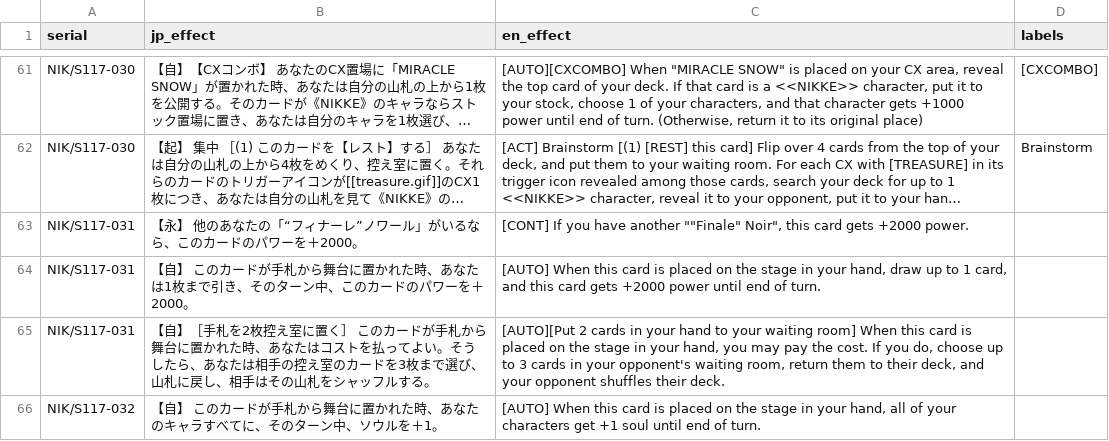
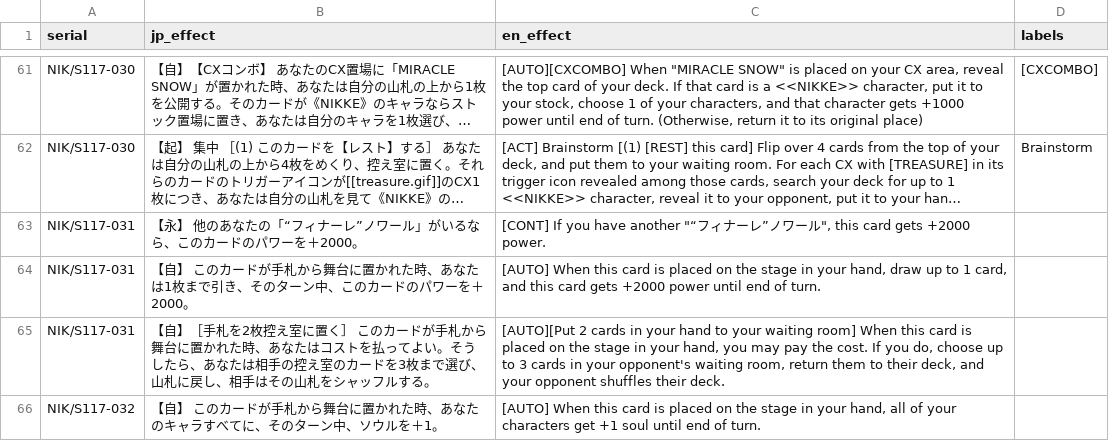
Before and after one commit to ronelm2000/wsmtools, a CSV file: Montage.Weiss.Tools.Test/Resources/expansion_494_effects.csv, drawn as a sheet; only a part is shown, gaps mark what is left out; long unchanged cells end in …; the diff covers the shown part only; the diff names each change by its address in the sheet, - before the commit and + after, or states it on an @@ line.

```diff
--- a/Montage.Weiss.Tools.Test/Resources/expansion_494_effects.csv
+++ b/Montage.Weiss.Tools.Test/Resources/expansion_494_effects.csv
-C63 (en_effect): …have another ""Finale" Noir", this card…
+C63 (en_effect): …have another "“フィナーレ”ノワール", this card…
```
Also changed, not shown: 5 edited cells elsewhere in this file, 2 other files.
